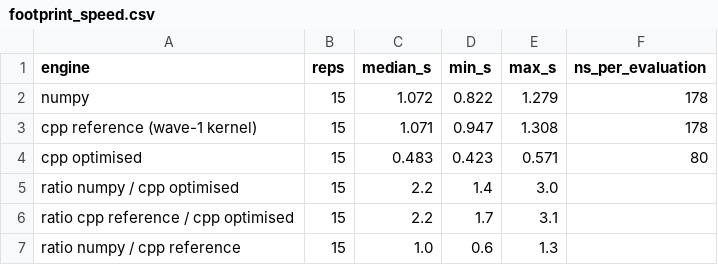
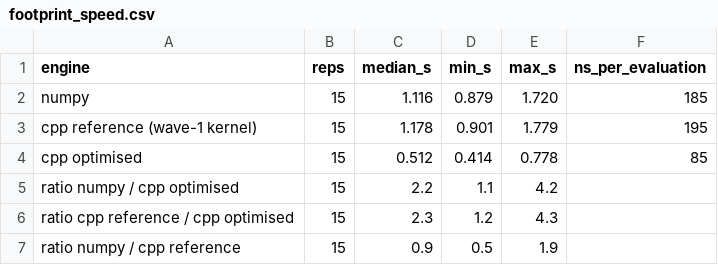
Before and after one commit to WilliamKwanProgramming/landfall-hurricane-trading-strategy, a CSV file: results/benchmark/footprint_speed.csv, drawn as a sheet.

```diff
--- a/results/benchmark/footprint_speed.csv
+++ b/results/benchmark/footprint_speed.csv
@@ -1,7 +1,7 @@
 engine,reps,median_s,min_s,max_s,ns_per_evaluation
-numpy,15,1.072,0.822,1.279,178
-cpp reference (wave-1 kernel),15,1.071,0.947,1.308,178
-cpp optimised,15,0.483,0.423,0.571,80
-ratio numpy / cpp optimised,15,2.2,1.4,3.0,
-ratio cpp reference / cpp optimised,15,2.2,1.7,3.1,
-ratio numpy / cpp reference,15,1.0,0.6,1.3,
+numpy,15,1.116,0.879,1.720,185
+cpp reference (wave-1 kernel),15,1.178,0.901,1.779,195
+cpp optimised,15,0.512,0.414,0.778,85
+ratio numpy / cpp optimised,15,2.2,1.1,4.2,
+ratio cpp reference / cpp optimised,15,2.3,1.2,4.3,
+ratio numpy / cpp reference,15,0.9,0.5,1.9,
```
Also changed, not shown: 18 other files.
